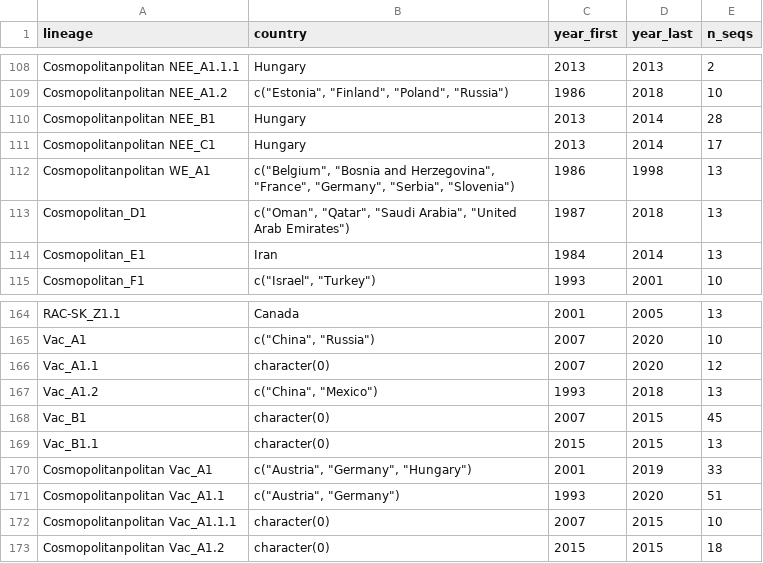
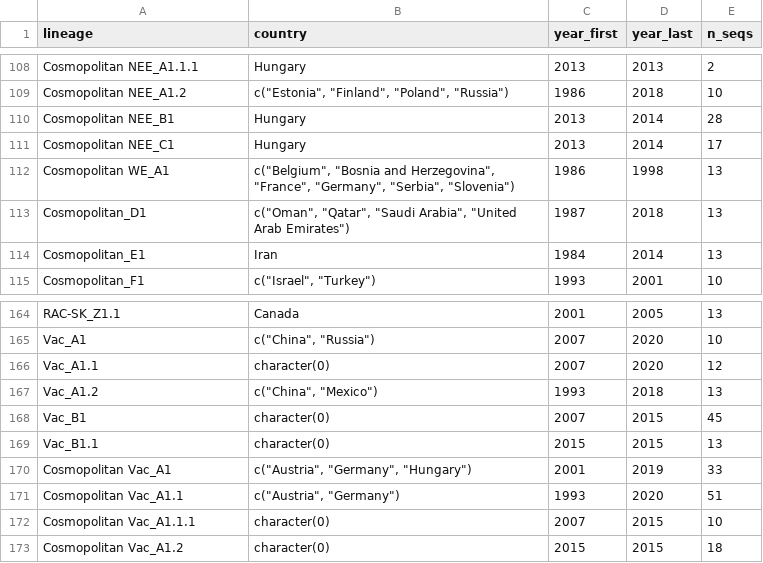
Before and after one commit to KathrynCampbell/MADDOG, a CSV file: inst/extdata/References/RABV_WGS/lineage_info.csv, drawn as a sheet; only a part is shown, gaps mark what is left out; the diff covers the shown part only.

```diff
--- a/inst/extdata/References/RABV_WGS/lineage_info.csv
+++ b/inst/extdata/References/RABV_WGS/lineage_info.csv
@@ -108,6 +108,6 @@
-"Cosmopolitanpolitan NEE_A1.1.1","Hungary",2013,2013,2
-"Cosmopolitanpolitan NEE_A1.2","c(""Estonia"", ""Finland"", ""Poland"", ""Russia"")",1986,2018,10
-"Cosmopolitanpolitan NEE_B1","Hungary",2013,2014,28
-"Cosmopolitanpolitan NEE_C1","Hungary",2013,2014,17
-"Cosmopolitanpolitan WE_A1","c(""Belgium"", ""Bosnia and Herzegovina"", ""France"", ""Germany"", ""Serbia"", ""Slovenia"")",1986,1998,13
+"Cosmopolitan NEE_A1.1.1","Hungary",2013,2013,2
+"Cosmopolitan NEE_A1.2","c(""Estonia"", ""Finland"", ""Poland"", ""Russia"")",1986,2018,10
+"Cosmopolitan NEE_B1","Hungary",2013,2014,28
+"Cosmopolitan NEE_C1","Hungary",2013,2014,17
+"Cosmopolitan WE_A1","c(""Belgium"", ""Bosnia and Herzegovina"", ""France"", ""Germany"", ""Serbia"", ""Slovenia"")",1986,1998,13
 "Cosmopolitan_D1","c(""Oman"", ""Qatar"", ""Saudi Arabia"", ""United Arab Emirates"")",1987,2018,13
@@ -169,5 +169,5 @@
 "Vac_B1.1","character(0)",2015,2015,13
-"Cosmopolitanpolitan Vac_A1","c(""Austria"", ""Germany"", ""Hungary"")",2001,2019,33
-"Cosmopolitanpolitan Vac_A1.1","c(""Austria"", ""Germany"")",1993,2020,51
-"Cosmopolitanpolitan Vac_A1.1.1","character(0)",2007,2015,10
-"Cosmopolitanpolitan Vac_A1.2","character(0)",2015,2015,18
+"Cosmopolitan Vac_A1","c(""Austria"", ""Germany"", ""Hungary"")",2001,2019,33
+"Cosmopolitan Vac_A1.1","c(""Austria"", ""Germany"")",1993,2020,51
+"Cosmopolitan Vac_A1.1.1","character(0)",2007,2015,10
+"Cosmopolitan Vac_A1.2","character(0)",2015,2015,18
```
Also changed, not shown: 27 edited cells elsewhere in this file, inst/extdata/References/RABV_WGS/reference_clusters.csv.
